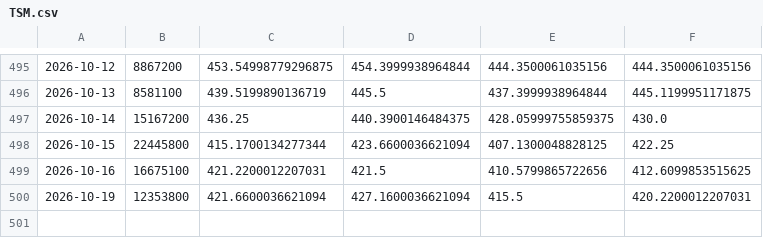
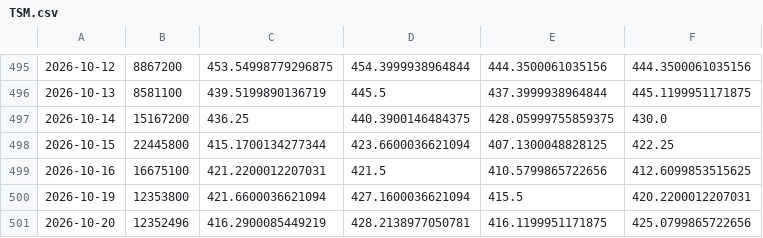
Before and after one commit to chaper123/market-data, a CSV file: data/macro/TSM.csv, drawn as a sheet; only a part is shown, gaps mark what is left out; the diff names each change by its address in the sheet, - before the commit and + after, or states it on an @@ line.

```diff
--- a/data/macro/TSM.csv
+++ b/data/macro/TSM.csv
+row 501: 2026-10-20 | 12352496 | 416.2900085449219 | 428.2138977050781 | 416.1199951171875 | 425.0799865722656
```
Also changed, not shown: data/us/AAPL.csv, data/us/GOOGL.csv, 22 other files.
